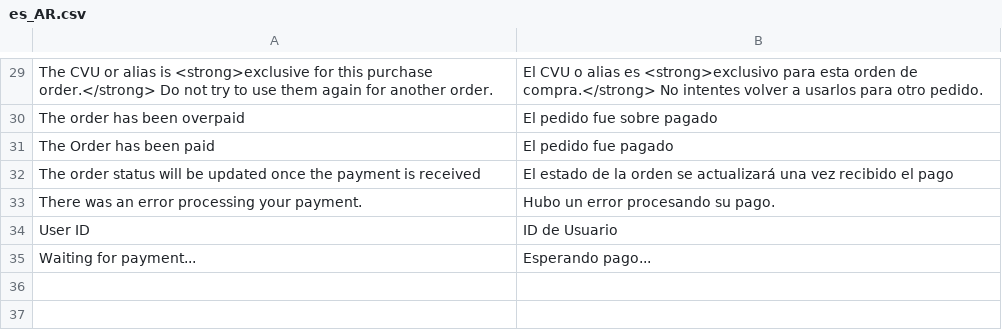
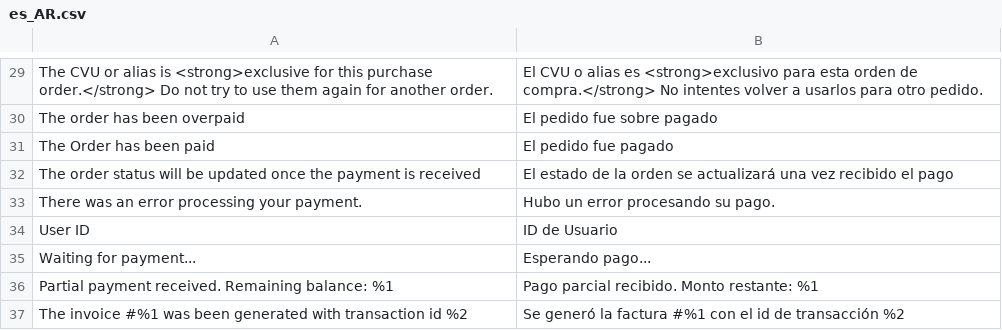
Before and after one commit to talo-pay/module-transfer, a CSV file: i18n/es_AR.csv, drawn as a sheet; only a part is shown, gaps mark what is left out.

Commit message:
Version 2.1.0
Invoice creation with payments has been improved, and payment method-specific
notifications have been implemented based on three different scenarios:

- Do not send notifications (use Magento's native invoice email)
- Send notification for each confirmed transaction (partial payments)
- Send notification only for full payments

Fixed status change and notification when payment is complete.

```diff
--- a/i18n/es_AR.csv
+++ b/i18n/es_AR.csv
@@ -35 +35,3 @@
 "Waiting for payment...","Esperando pago..."
+"Partial payment received. Remaining balance: %1","Pago parcial recibido. Monto restante: %1"
+"The invoice #%1 was been generated with transaction id %2","Se generó la factura #%1 con el id de transacción %2"
```
Also changed, not shown: 26 other files.
